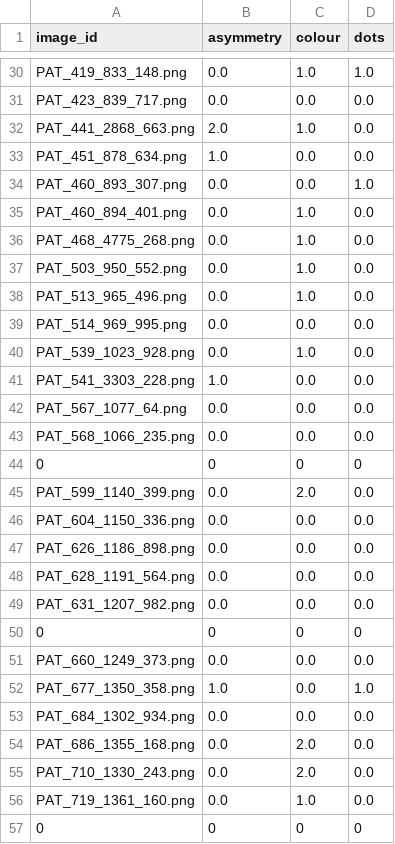
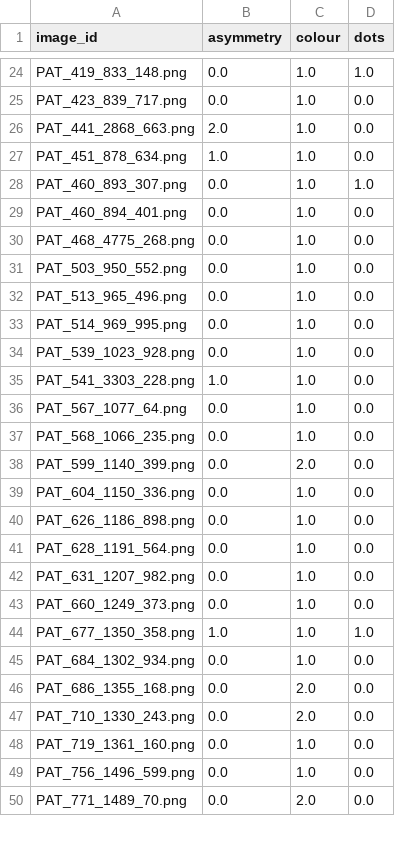
Before and after one commit to ThomasBroholtKnudsen/ProjectsinDataScience2024, a CSV file: features/features_okapi_images.csv, drawn as a sheet; only a part is shown, gaps mark what is left out; the shorter side is filled out with more unchanged rows; removed rows and columns are numbered as before the commit, all else as after; the diff covers the shown part only; the diff names each change by its address in the sheet, - before the commit and + after, or states it on an @@ line.

```diff
--- a/features/features_okapi_images.csv
+++ b/features/features_okapi_images.csv
-C25 (colour): 0.0
+C25 (colour): 1.0
-C27:C28 (colour): 0.0
+C27:C28 (colour): 1.0
-C33 (colour): 0.0
+C33 (colour): 1.0
-C35:C37 (colour): 0.0
+C35:C37 (colour): 1.0
-row 44: 0 | 0 | 0 | 0
-C39:C42 (colour): 0.0
+C39:C42 (colour): 1.0
-row 50: 0 | 0 | 0 | 0
-C43:C45 (colour): 0.0
+C43:C45 (colour): 1.0
-row 57: 0 | 0 | 0 | 0
```
Also changed, not shown: 10 removed rows and 39 edited cells elsewhere in this file.
